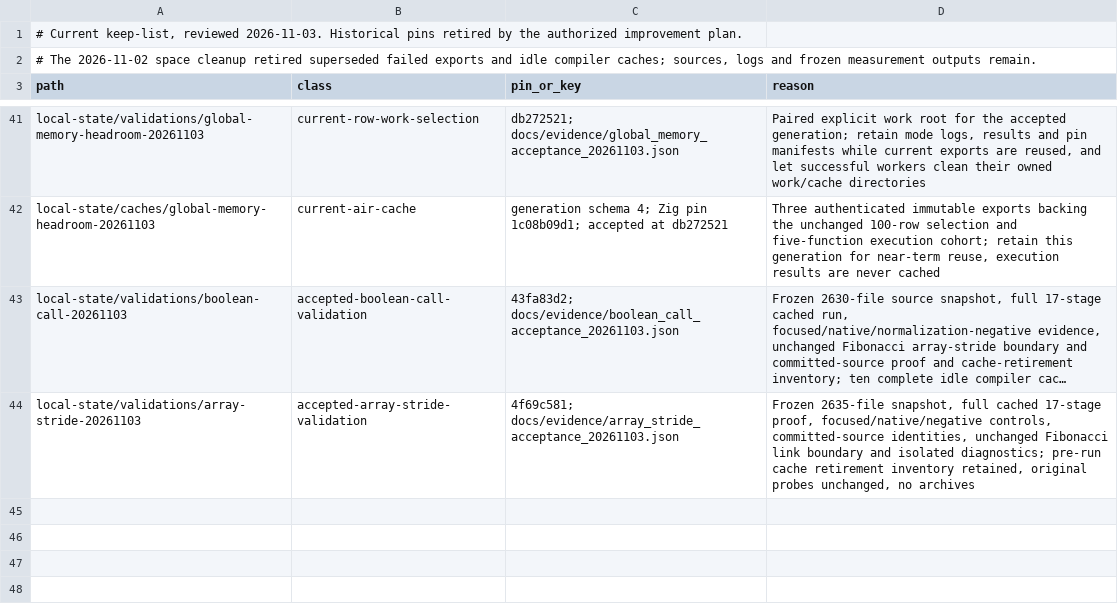
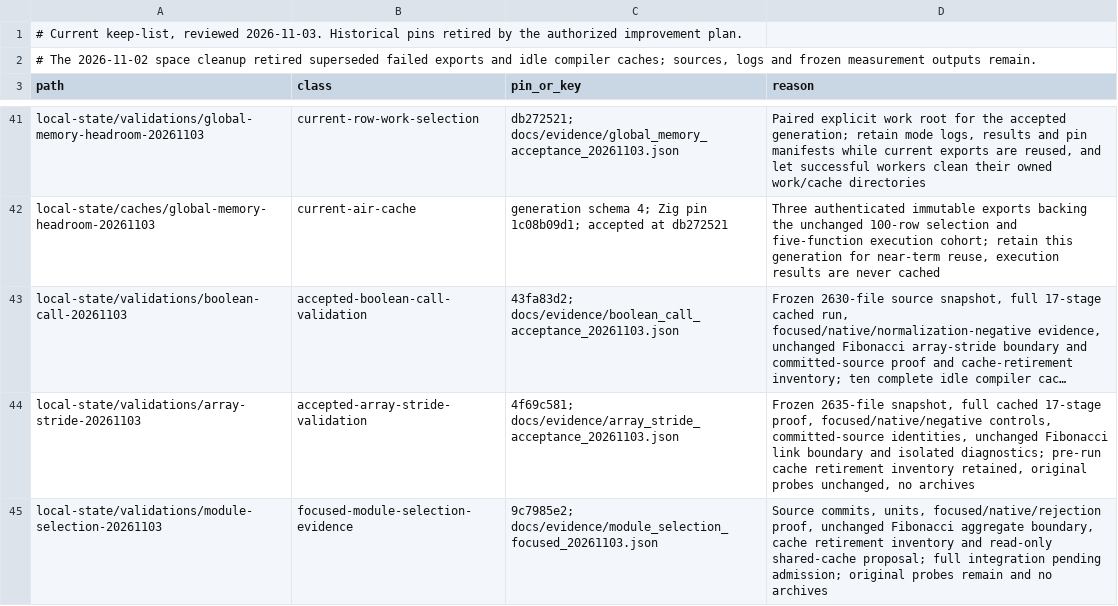
Before and after one commit to alogic0/z-llvm, a TSV file: docs/evidence/tmp_retention_pins.tsv, drawn as a sheet; only a part is shown, gaps mark what is left out; long unchanged cells end in …; the diff names each change by its address in the sheet, - before the commit and + after, or states it on an @@ line.

Commit message:
docs: record module-selection proof and pending full validation

```diff
--- a/docs/evidence/tmp_retention_pins.tsv
+++ b/docs/evidence/tmp_retention_pins.tsv
+row 45: local-state/validations/module-selection-20261103 | focused-module-selection-evidence | 9c7985e2; docs/evidence/module_selection_focused_20261103.json | Source commits, units, focused/native/rejection proof, unchanged Fibonacci aggregate boundary, cache retirement inventory and read-only shared-cache proposal; full integration pending admission; original probes remain and no archives
```
Also changed, not shown: 5 other files.
